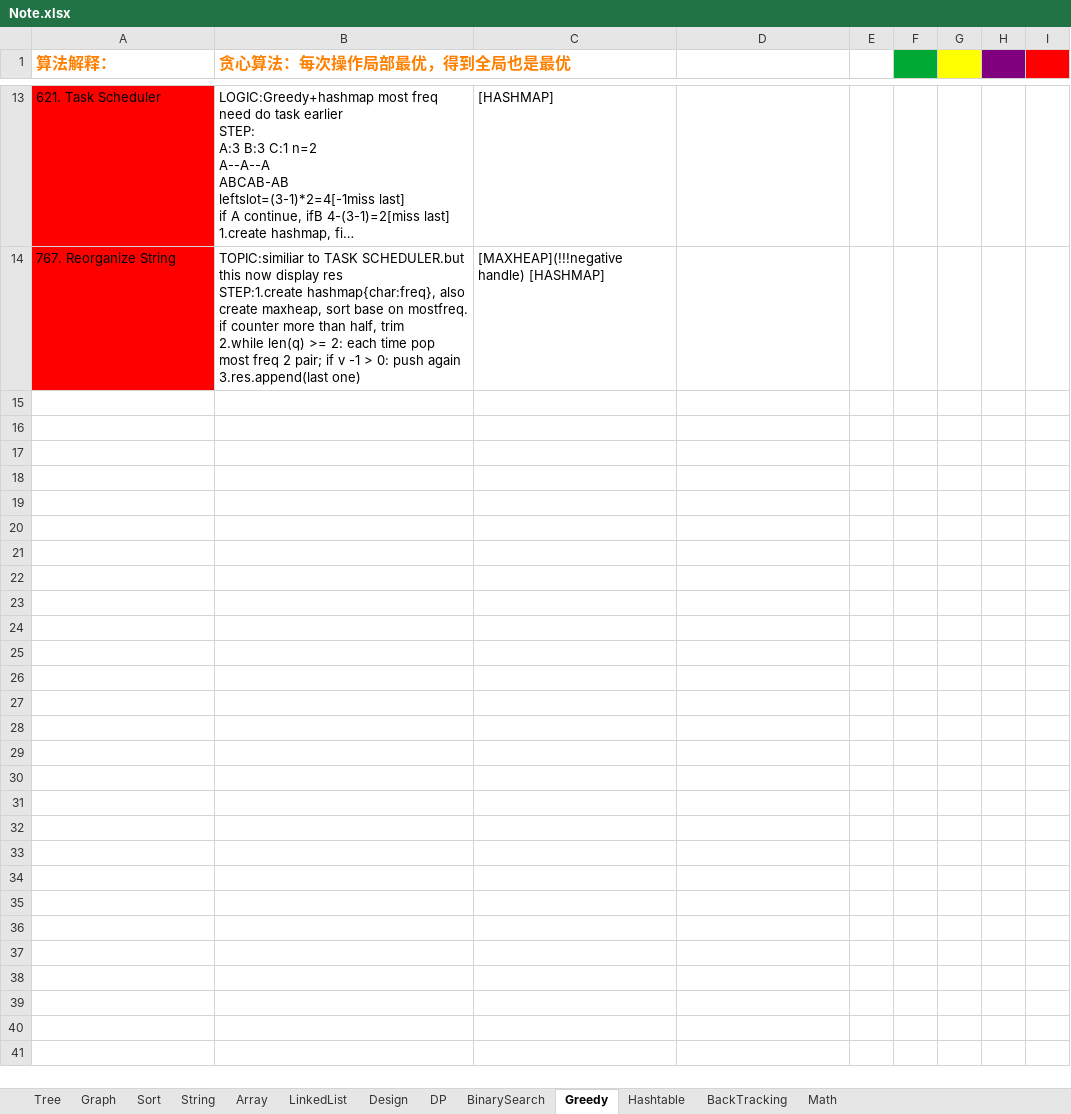
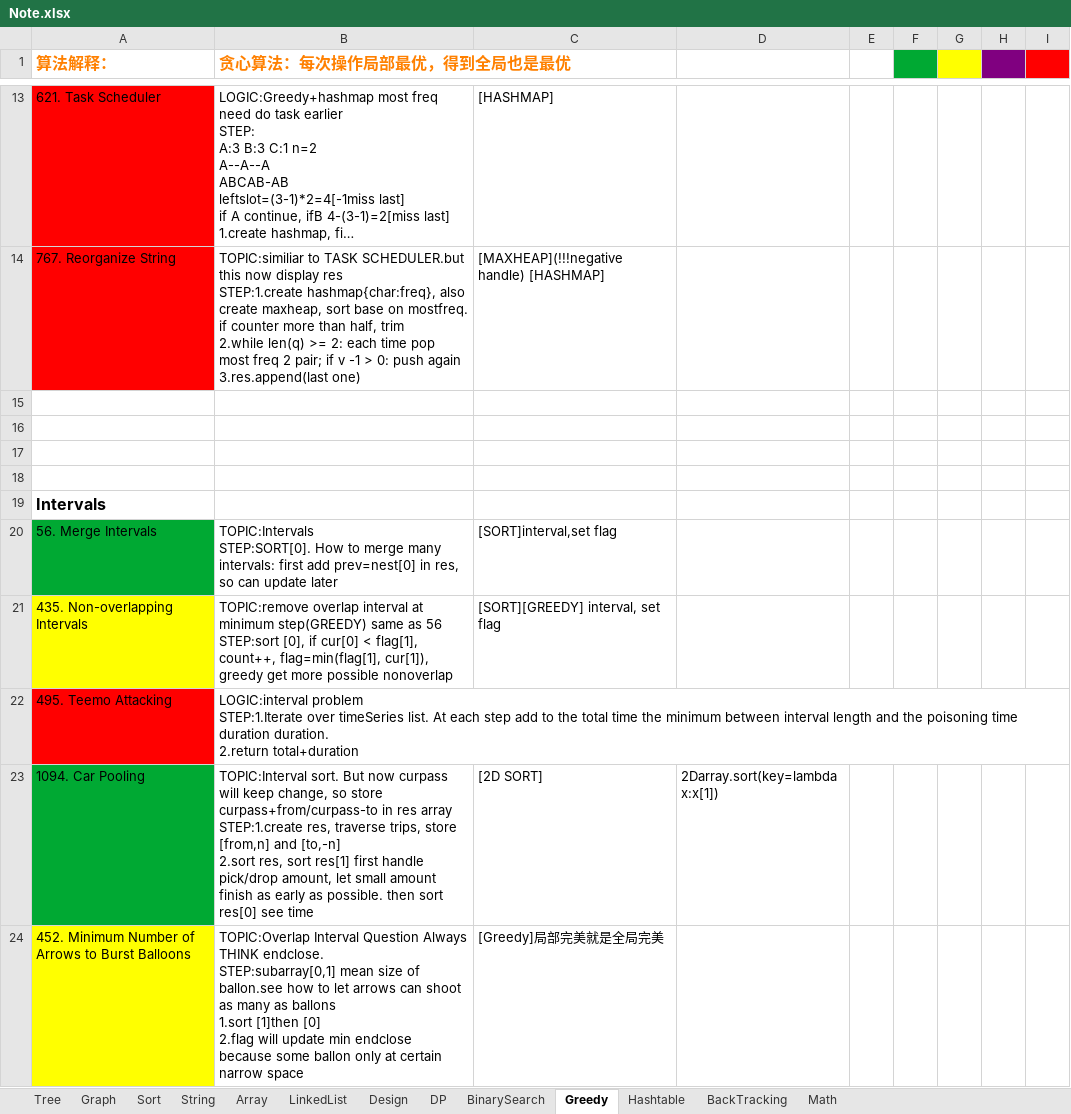
Before and after one commit to yuchangrachel/algorithm, an Excel workbook: Note.xlsx, sheet Greedy, drawn as a sheet; only a part is shown, gaps mark what is left out; long unchanged cells end in …; values as stored, in another font and other column widths than the file's, no borders; ↵ is a line break in a cell; the diff names each change by its address in the sheet, - before the commit and + after, or states it on an @@ line.

Commit message:
array

```diff
--- a/Note.xlsx (sheet Greedy)
+++ b/Note.xlsx (sheet Greedy)
+row 15: (empty)
+row 16: (empty)
+row 17: (empty)
+row 18: (empty)
+row 19: Intervals
+row 20: 56. Merge Intervals | TOPIC:Intervals ↵ STEP:SORT[0]. How to merge many intervals: first add prev=nest[0] in res, so can update later | [SORT]interval,set flag
+row 21: 435. Non-overlapping Intervals | TOPIC:remove overlap interval at minimum step(GREEDY) same as 56 ↵ STEP:sort [0], if cur[0] < flag[1], count++, flag=min(flag[1], cur[1]), greedy get more possible nonoverlap | [SORT][GREEDY] interval, set flag
+row 22: 495. Teemo Attacking | LOGIC:interval problem ↵ STEP:1.Iterate over timeSeries list. At each step add to the total time the minimum between interval length and the poisoning time duration duration. ↵ 2.return total+duration
+row 23: 1094. Car Pooling | TOPIC:Interval sort. But now curpass will keep change, so store curpass+from/curpass-to in res array ↵ STEP:1.create res, traverse trips, store [from,n] and [to,-n] ↵ 2.sort res, sort res[1] first handle pick/drop amount, let small amount finish as early as possible. then sort res[0] see time | [2D SORT] | 2Darray.sort(key=lambda x:x[1])
+row 24: 452. Minimum Number of Arrows to Burst Balloons | TOPIC:Overlap Interval Question Always THINK endclose. ↵ STEP:subarray[0,1] mean size of ballon.see how to let arrows can shoot as many as ballons ↵ 1.sort [1]then [0] ↵ 2.flag will update min endclose because some ballon only at certain narrow space | [Greedy]局部完美就是全局完美
```
Also changed, not shown: sheet Array, sheet Math, 6 other files.
